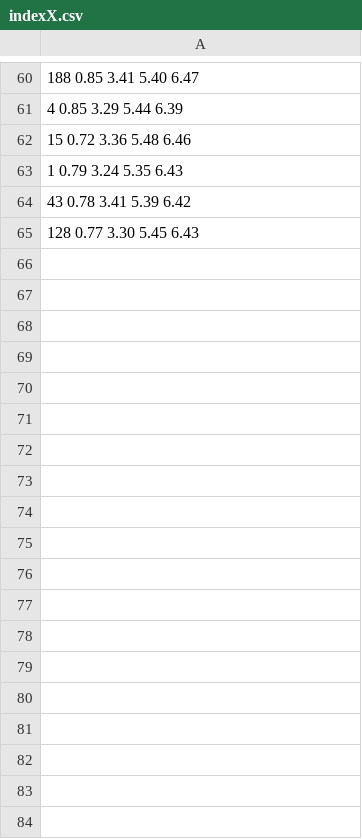
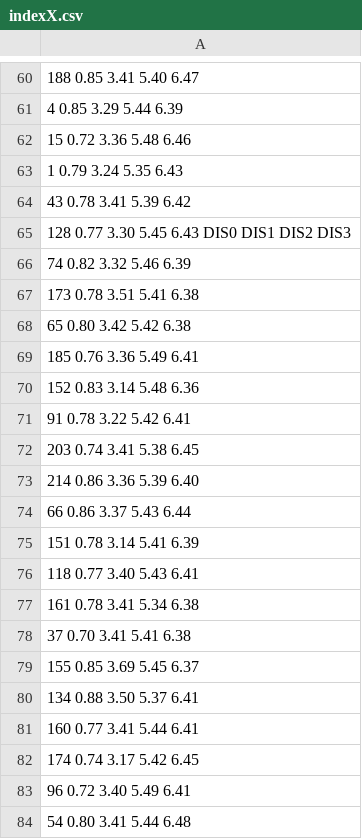
Before and after one commit to michalbialacki/RNawLokal, a CSV file: MLTest/indexX.csv, drawn as a sheet; only a part is shown, gaps mark what is left out; the shorter side is filled out with more unchanged rows; the diff covers the shown part only.

```diff
--- a/MLTest/indexX.csv
+++ b/MLTest/indexX.csv
@@ -64 +64,21 @@
 43   0.78  3.41  5.39  6.42
+128  0.77  3.30  5.45  6.43     DIS0  DIS1  DIS2  DIS3
+74   0.82  3.32  5.46  6.39
+173  0.78  3.51  5.41  6.38
+65   0.80  3.42  5.42  6.38
+185  0.76  3.36  5.49  6.41
+152  0.83  3.14  5.48  6.36
+91   0.78  3.22  5.42  6.41
+203  0.74  3.41  5.38  6.45
+214  0.86  3.36  5.39  6.40
+66   0.86  3.37  5.43  6.44
+151  0.78  3.14  5.41  6.39
+118  0.77  3.40  5.43  6.41
+161  0.78  3.41  5.34  6.38
+37   0.70  3.41  5.41  6.38
+155  0.85  3.69  5.45  6.37
+134  0.88  3.50  5.37  6.41
+160  0.77  3.41  5.44  6.41
+174  0.74  3.17  5.42  6.45
+96   0.72  3.40  5.49  6.41
+54   0.80  3.41  5.44  6.48
```
Also changed, not shown: 44 added rows elsewhere in this file, MLTest/indexY.csv, 16 other files.
